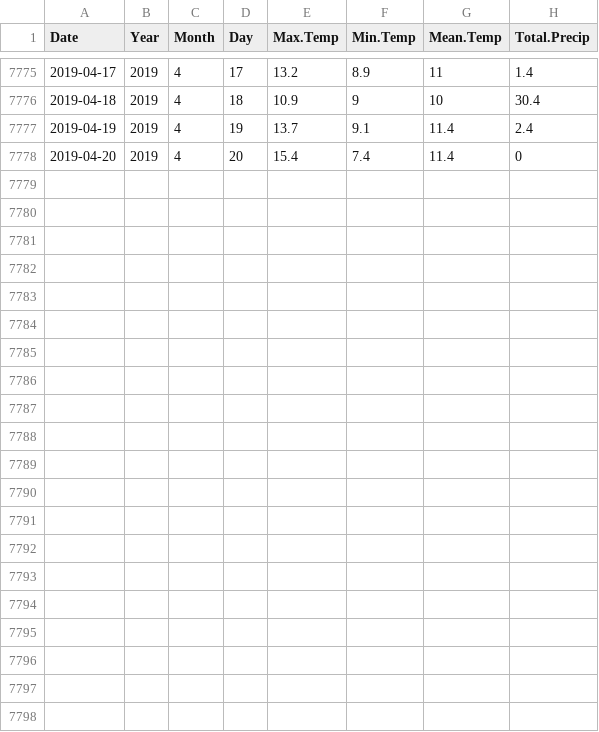
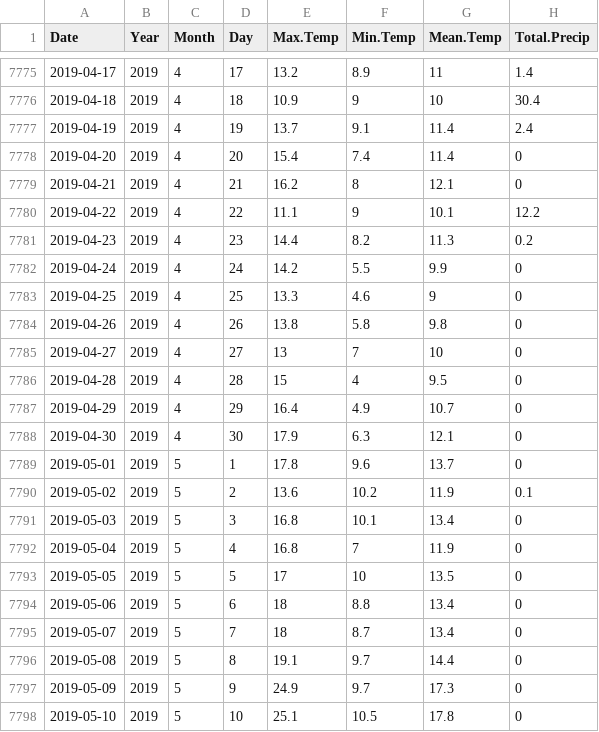
Before and after one commit to jyuill/proj-r-van-weather, a CSV file: input/van-hrbr-weather.csv, drawn as a sheet; only a part is shown, gaps mark what is left out; the diff names each change by its address in the sheet, - before the commit and + after, or states it on an @@ line.

Commit message:
regular update for precipitation, plus added a bunch of temperature charts.

```diff
--- a/input/van-hrbr-weather.csv
+++ b/input/van-hrbr-weather.csv
+row 7779: 2019-04-21 | 2019 | 4 | 21 | 16.2 | 8 | 12.1 | 0
+row 7780: 2019-04-22 | 2019 | 4 | 22 | 11.1 | 9 | 10.1 | 12.2
+row 7781: 2019-04-23 | 2019 | 4 | 23 | 14.4 | 8.2 | 11.3 | 0.2
+row 7782: 2019-04-24 | 2019 | 4 | 24 | 14.2 | 5.5 | 9.9 | 0
+row 7783: 2019-04-25 | 2019 | 4 | 25 | 13.3 | 4.6 | 9 | 0
+row 7784: 2019-04-26 | 2019 | 4 | 26 | 13.8 | 5.8 | 9.8 | 0
+row 7785: 2019-04-27 | 2019 | 4 | 27 | 13 | 7 | 10 | 0
+row 7786: 2019-04-28 | 2019 | 4 | 28 | 15 | 4 | 9.5 | 0
+row 7787: 2019-04-29 | 2019 | 4 | 29 | 16.4 | 4.9 | 10.7 | 0
+row 7788: 2019-04-30 | 2019 | 4 | 30 | 17.9 | 6.3 | 12.1 | 0
+row 7789: 2019-05-01 | 2019 | 5 | 1 | 17.8 | 9.6 | 13.7 | 0
+row 7790: 2019-05-02 | 2019 | 5 | 2 | 13.6 | 10.2 | 11.9 | 0.1
+row 7791: 2019-05-03 | 2019 | 5 | 3 | 16.8 | 10.1 | 13.4 | 0
+row 7792: 2019-05-04 | 2019 | 5 | 4 | 16.8 | 7 | 11.9 | 0
+row 7793: 2019-05-05 | 2019 | 5 | 5 | 17 | 10 | 13.5 | 0
+row 7794: 2019-05-06 | 2019 | 5 | 6 | 18 | 8.8 | 13.4 | 0
+row 7795: 2019-05-07 | 2019 | 5 | 7 | 18 | 8.7 | 13.4 | 0
+row 7796: 2019-05-08 | 2019 | 5 | 8 | 19.1 | 9.7 | 14.4 | 0
+row 7797: 2019-05-09 | 2019 | 5 | 9 | 24.9 | 9.7 | 17.3 | 0
+row 7798: 2019-05-10 | 2019 | 5 | 10 | 25.1 | 10.5 | 17.8 | 0
```
Also changed, not shown: 2 other files.
